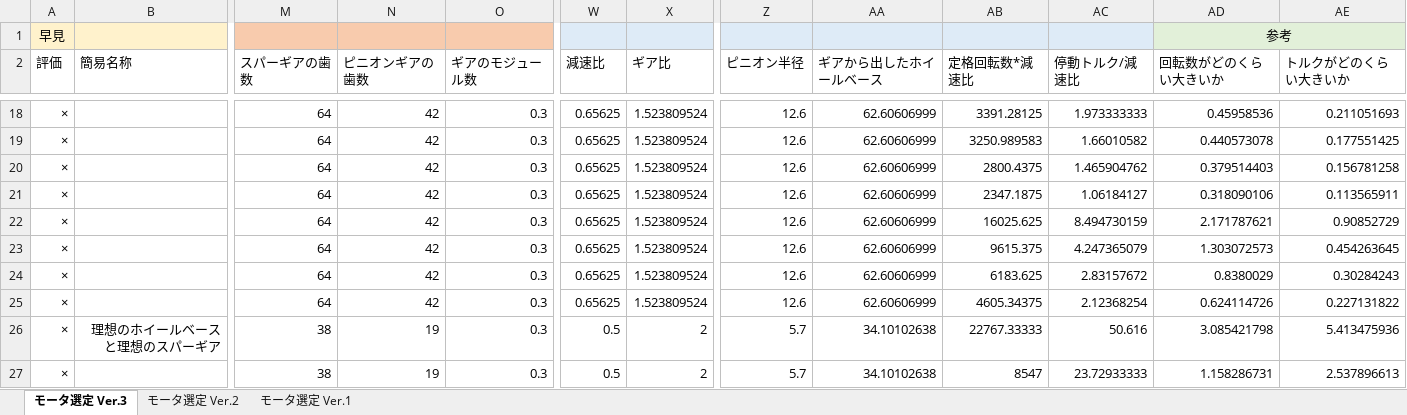
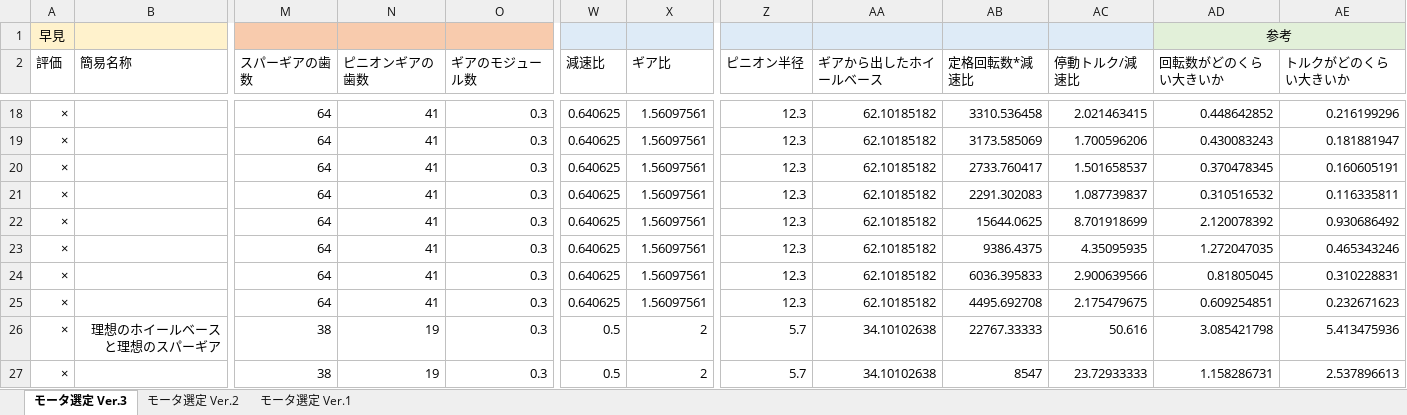
Before and after one commit to YazawaKenichi/Murakumo, an Excel workbook: excel/gear.xlsx, sheet モータ選定 Ver.3, drawn as a sheet; only a part is shown, gaps mark what is left out; values as stored, in another font and other column widths than the file's, no borders; conditional formats not drawn; the diff covers the shown part only; the diff names each change by its address in the sheet, - before the commit and + after, or states it on an @@ line.

```diff
--- a/excel/gear.xlsx (sheet モータ選定 Ver.3)
+++ b/excel/gear.xlsx (sheet モータ選定 Ver.3)
-N18:N25 (ピニオンギアの歯数): 42
+N18:N25 (ピニオンギアの歯数): 41
-W18:W25 (減速比): 0.65625
+W18:W25 (減速比): 0.640625
-X18:X25 (ギア比): 1.523809524
+X18:X25 (ギア比): 1.56097561
-Z18:Z25 (ピニオン半径): 12.6
+Z18:Z25 (ピニオン半径): 12.3
-AA18:AA25 (ギアから出したホイールベース): 62.60606999
+AA18:AA25 (ギアから出したホイールベース): 62.10185182
-AB18 (定格回転数*減速比): 3391.28125
+AB18 (定格回転数*減速比): 3310.536458
-AC18 (停動トルク/減速比): 1.973333333
+AC18 (停動トルク/減速比): 2.021463415
-AD18 (回転数がどのくらい大きいか): 0.45958536
+AD18 (回転数がどのくらい大きいか): 0.448642852
-AE18 (トルクがどのくらい大きいか): 0.211051693
+AE18 (トルクがどのくらい大きいか): 0.216199296
-AB19 (定格回転数*減速比): 3250.989583
+AB19 (定格回転数*減速比): 3173.585069
-AC19 (停動トルク/減速比): 1.66010582
+AC19 (停動トルク/減速比): 1.700596206
-AD19 (回転数がどのくらい大きいか): 0.440573078
+AD19 (回転数がどのくらい大きいか): 0.430083243
-AE19 (トルクがどのくらい大きいか): 0.177551425
+AE19 (トルクがどのくらい大きいか): 0.181881947
-AB20 (定格回転数*減速比): 2800.4375
+AB20 (定格回転数*減速比): 2733.760417
-AC20 (停動トルク/減速比): 1.465904762
+AC20 (停動トルク/減速比): 1.501658537
-AD20 (回転数がどのくらい大きいか): 0.379514403
+AD20 (回転数がどのくらい大きいか): 0.370478345
-AE20 (トルクがどのくらい大きいか): 0.156781258
+AE20 (トルクがどのくらい大きいか): 0.160605191
-AB21 (定格回転数*減速比): 2347.1875
+AB21 (定格回転数*減速比): 2291.302083
-AC21 (停動トルク/減速比): 1.06184127
+AC21 (停動トルク/減速比): 1.087739837
-AD21 (回転数がどのくらい大きいか): 0.318090106
+AD21 (回転数がどのくらい大きいか): 0.310516532
-AE21 (トルクがどのくらい大きいか): 0.113565911
+AE21 (トルクがどのくらい大きいか): 0.116335811
-AB22 (定格回転数*減速比): 16025.625
+AB22 (定格回転数*減速比): 15644.0625
-AC22 (停動トルク/減速比): 8.494730159
+AC22 (停動トルク/減速比): 8.701918699
-AD22 (回転数がどのくらい大きいか): 2.171787621
+AD22 (回転数がどのくらい大きいか): 2.120078392
-AE22 (トルクがどのくらい大きいか): 0.90852729
+AE22 (トルクがどのくらい大きいか): 0.930686492
-AB23 (定格回転数*減速比): 9615.375
+AB23 (定格回転数*減速比): 9386.4375
-AC23 (停動トルク/減速比): 4.247365079
+AC23 (停動トルク/減速比): 4.35095935
-AD23 (回転数がどのくらい大きいか): 1.303072573
+AD23 (回転数がどのくらい大きいか): 1.272047035
-AE23 (トルクがどのくらい大きいか): 0.454263645
+AE23 (トルクがどのくらい大きいか): 0.465343246
-AB24 (定格回転数*減速比): 6183.625
+AB24 (定格回転数*減速比): 6036.395833
-AC24 (停動トルク/減速比): 2.83157672
+AC24 (停動トルク/減速比): 2.900639566
-AD24 (回転数がどのくらい大きいか): 0.8380029
+AD24 (回転数がどのくらい大きいか): 0.81805045
-AE24 (トルクがどのくらい大きいか): 0.30284243
+AE24 (トルクがどのくらい大きいか): 0.310228831
-AB25 (定格回転数*減速比): 4605.34375
+AB25 (定格回転数*減速比): 4495.692708
-AC25 (停動トルク/減速比): 2.12368254
+AC25 (停動トルク/減速比): 2.175479675
-AD25 (回転数がどのくらい大きいか): 0.624114726
+AD25 (回転数がどのくらい大きいか): 0.609254851
-AE25 (トルクがどのくらい大きいか): 0.227131822
+AE25 (トルクがどのくらい大きいか): 0.232671623
```
Also changed, not shown: 126 edited cells elsewhere in this sheet, 1 other file.
